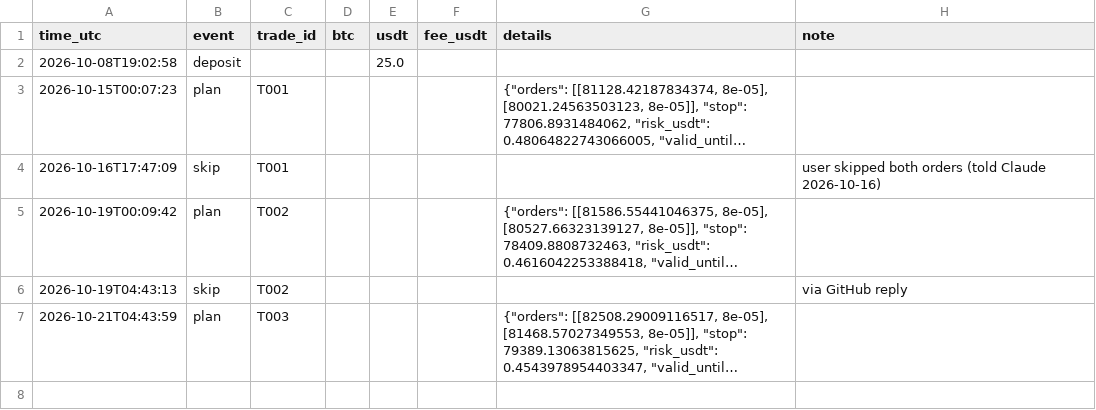
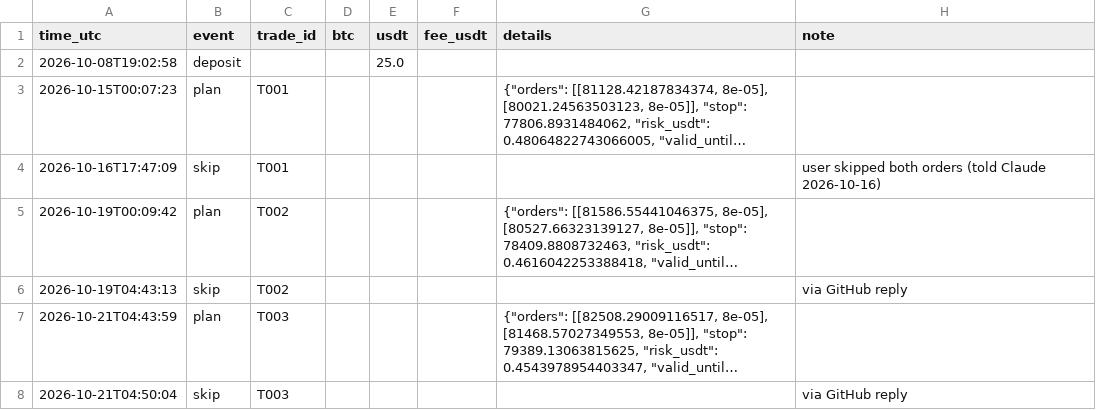
Before and after one commit to raiyan22/spot-trd, a CSV file: journal/trading_journal.csv, drawn as a sheet; long unchanged cells end in …; the diff names each change by its address in the sheet, - before the commit and + after, or states it on an @@ line.

```diff
--- a/journal/trading_journal.csv
+++ b/journal/trading_journal.csv
+row 8: 2026-10-21T04:50:04 | skip | T003 |  |  |  |  | via GitHub reply
```
